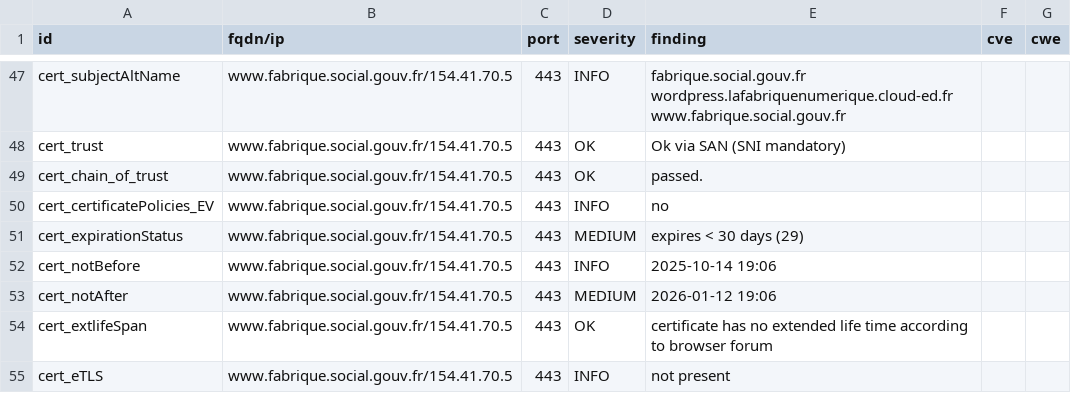
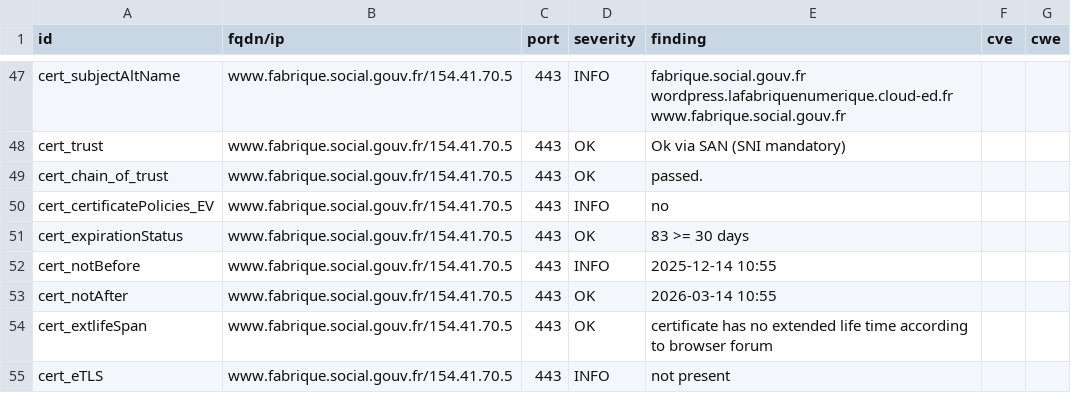
Before and after one commit to pgrange/dashlord, a CSV file: results/aHR0cHM6Ly93d3cuZmFicmlxdWUuc29jaWFsLmdvdXYuZnI=/testssl.csv, drawn as a sheet; only a part is shown, gaps mark what is left out; the diff covers the shown part only.

```diff
--- a/results/aHR0cHM6Ly93d3cuZmFicmlxdWUuc29jaWFsLmdvdXYuZnI=/testssl.csv
+++ b/results/aHR0cHM6Ly93d3cuZmFicmlxdWUuc29jaWFsLmdvdXYuZnI=/testssl.csv
@@ -50,5 +50,5 @@
 "cert_certificatePolicies_EV","www.fabrique.social.gouv.fr/154.41.70.5","443","INFO","no","",""
-"cert_expirationStatus","www.fabrique.social.gouv.fr/154.41.70.5","443","MEDIUM","expires < 30 days (29)","",""
-"cert_notBefore","www.fabrique.social.gouv.fr/154.41.70.5","443","INFO","2025-10-14 19:06","",""
-"cert_notAfter","www.fabrique.social.gouv.fr/154.41.70.5","443","MEDIUM","2026-01-12 19:06","",""
+"cert_expirationStatus","www.fabrique.social.gouv.fr/154.41.70.5","443","OK","83 >= 30 days","",""
+"cert_notBefore","www.fabrique.social.gouv.fr/154.41.70.5","443","INFO","2025-12-14 10:55","",""
+"cert_notAfter","www.fabrique.social.gouv.fr/154.41.70.5","443","OK","2026-03-14 10:55","",""
 "cert_extlifeSpan","www.fabrique.social.gouv.fr/154.41.70.5","443","OK","certificate has no extended life time according to browser forum","",""
```
Also changed, not shown: 8 edited cells elsewhere in this file, 11 other files.
